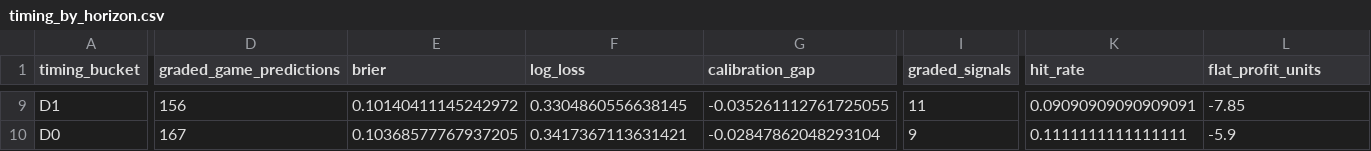
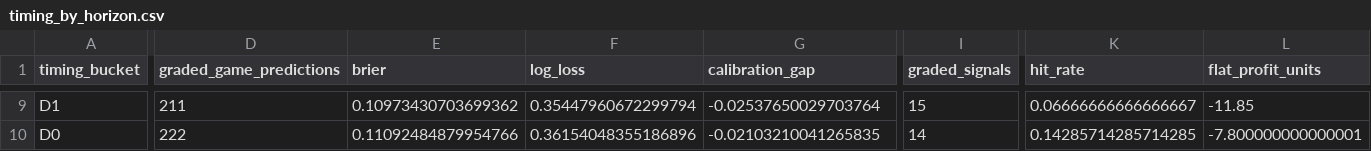
Before and after one commit to drhyphy/ncaa-football-daily-board, a CSV file: model/reports/timing_by_horizon.csv, drawn as a sheet; only a part is shown, gaps mark what is left out; the diff covers the shown part only; the diff names each change by its address in the sheet, - before the commit and + after, or states it on an @@ line.

```diff
--- a/model/reports/timing_by_horizon.csv
+++ b/model/reports/timing_by_horizon.csv
-D9 (graded_game_predictions): 156
+D9 (graded_game_predictions): 211
-E9 (brier): 0.10140411145242972
+E9 (brier): 0.10973430703699362
-F9 (log_loss): 0.3304860556638145
+F9 (log_loss): 0.35447960672299794
-G9 (calibration_gap): -0.035261112761725055
+G9 (calibration_gap): -0.02537650029703764
-I9 (graded_signals): 11
+I9 (graded_signals): 15
-K9 (hit_rate): 0.09090909090909091
+K9 (hit_rate): 0.06666666666666667
-L9 (flat_profit_units): -7.85
+L9 (flat_profit_units): -11.85
-D10 (graded_game_predictions): 167
+D10 (graded_game_predictions): 222
-E10 (brier): 0.10368577767937205
+E10 (brier): 0.11092484879954766
-F10 (log_loss): 0.3417367113631421
+F10 (log_loss): 0.36154048355186896
-G10 (calibration_gap): -0.02847862048293104
+G10 (calibration_gap): -0.02103210041265835
-I10 (graded_signals): 9
+I10 (graded_signals): 14
-K10 (hit_rate): 0.1111111111111111
+K10 (hit_rate): 0.14285714285714285
-L10 (flat_profit_units): -5.9
+L10 (flat_profit_units): -7.800000000000001
```
Also changed, not shown: 59 edited cells elsewhere in this file, model/reports/timing_game_lifecycle.csv, 7 other files.
